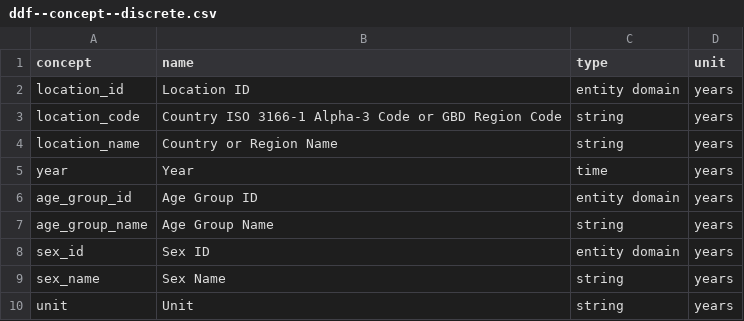
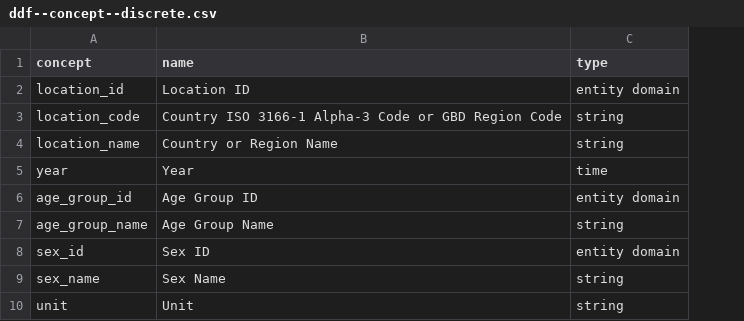
Before and after one commit to open-numbers/ddf--ihme--lex, a CSV file: output/ddf--concept--discrete.csv, drawn as a sheet; the diff names each change by its address in the sheet, - before the commit and + after, or states it on an @@ line.

Commit message:
unit should be in continuous

```diff
--- a/output/ddf--concept--discrete.csv
+++ b/output/ddf--concept--discrete.csv
-column D (unit), rows 2-10: all years
```
Also changed, not shown: 2 other files.
